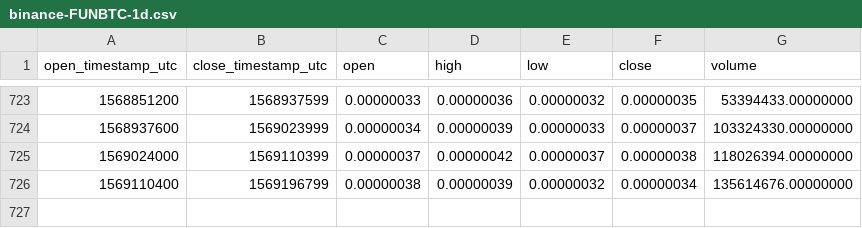
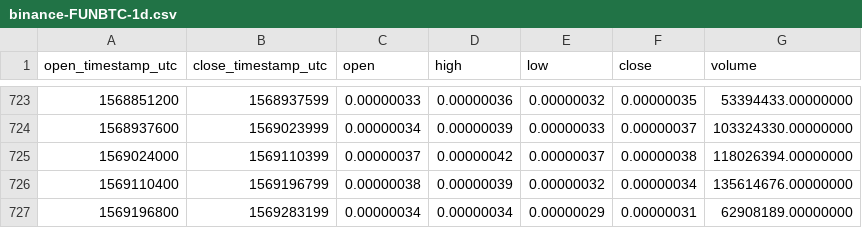
Before and after one commit to cryptobigbro/binance-FUNBTC, a CSV file: binance-FUNBTC-1d.csv, drawn as a sheet; only a part is shown, gaps mark what is left out.

Commit message:
Update OHLCV data.

```diff
--- a/binance-FUNBTC-1d.csv
+++ b/binance-FUNBTC-1d.csv
@@ -726 +726,2 @@ open_timestamp_utc,close_timestamp_utc,open,high,low,close,volume
 1569110400,1569196799,0.00000038,0.00000039,0.00000032,0.00000034,135614676.00000000
+1569196800,1569283199,0.00000034,0.00000034,0.00000029,0.00000031,62908189.00000000
```
Also changed, not shown: 1 other file.
